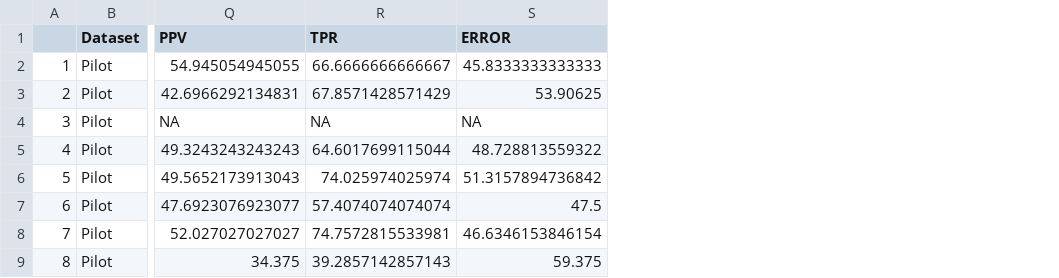
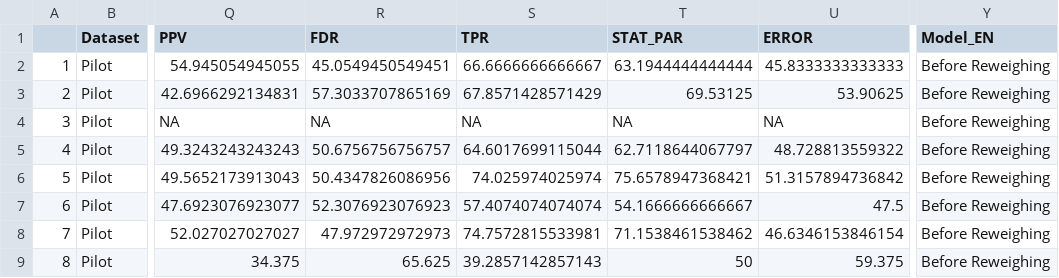
Before and after one commit to Lighthouse-Reports/amsterdam_fairness, a CSV file: bias_analysis/output/cms_wide.csv, drawn as a sheet; only a part is shown, gaps mark what is left out; the diff names each change by its address in the sheet, - before the commit and + after, or states it on an @@ line.

```diff
--- a/bias_analysis/output/cms_wide.csv
+++ b/bias_analysis/output/cms_wide.csv
+column R (FDR), rows 2-9: 45.0549450549451 | 57.3033707865169 | NA | 50.6756756756757 | 50.4347826086956 | 52.3076923076923 | 47.972972972973 | 65.625
+column T (STAT_PAR), rows 2-9: 63.1944444444444 | 69.53125 | NA | 62.7118644067797 | 75.6578947368421 | 54.1666666666667 | 71.1538461538462 | 50
+column Y (Model_EN), rows 2-9: all Before Reweighing
```
Also changed, not shown: 18 other files.
